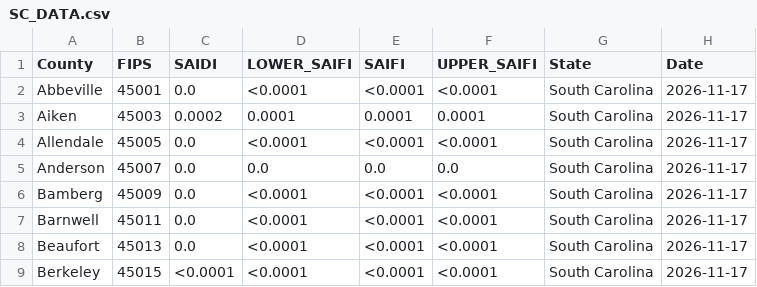
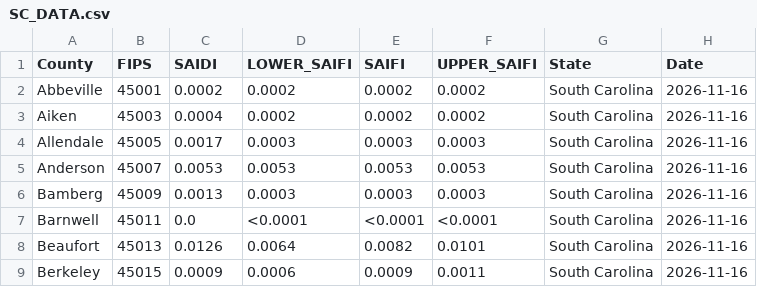
Before and after one commit to Urban-Research-Group/grower-dashboard, a CSV file: states/SC/SC_DATA.csv, drawn as a sheet; only a part is shown; the diff covers the shown part only.

```diff
--- a/states/SC/SC_DATA.csv
+++ b/states/SC/SC_DATA.csv
@@ -1,9 +1,9 @@
 County,FIPS,SAIDI,LOWER_SAIFI,SAIFI,UPPER_SAIFI,State,Date
-Abbeville,45001,0.0,<0.0001,<0.0001,<0.0001,South Carolina,2026-11-17
-Aiken,45003,0.0002,0.0001,0.0001,0.0001,South Carolina,2026-11-17
-Allendale,45005,0.0,<0.0001,<0.0001,<0.0001,South Carolina,2026-11-17
-Anderson,45007,0.0,0.0,0.0,0.0,South Carolina,2026-11-17
-Bamberg,45009,0.0,<0.0001,<0.0001,<0.0001,South Carolina,2026-11-17
-Barnwell,45011,0.0,<0.0001,<0.0001,<0.0001,South Carolina,2026-11-17
-Beaufort,45013,0.0,<0.0001,<0.0001,<0.0001,South Carolina,2026-11-17
-Berkeley,45015,<0.0001,<0.0001,<0.0001,<0.0001,South Carolina,2026-11-17
+Abbeville,45001,0.0002,0.0002,0.0002,0.0002,South Carolina,2026-11-16
+Aiken,45003,0.0004,0.0002,0.0002,0.0002,South Carolina,2026-11-16
+Allendale,45005,0.0017,0.0003,0.0003,0.0003,South Carolina,2026-11-16
+Anderson,45007,0.0053,0.0053,0.0053,0.0053,South Carolina,2026-11-16
+Bamberg,45009,0.0013,0.0003,0.0003,0.0003,South Carolina,2026-11-16
+Barnwell,45011,0.0,<0.0001,<0.0001,<0.0001,South Carolina,2026-11-16
+Beaufort,45013,0.0126,0.0064,0.0082,0.0101,South Carolina,2026-11-16
+Berkeley,45015,0.0009,0.0006,0.0009,0.0011,South Carolina,2026-11-16
```
Also changed, not shown: 106 edited cells elsewhere in this file, states/FL/FL_DATA.csv, states/GA/GA_DATA.csv, 7 other files.
